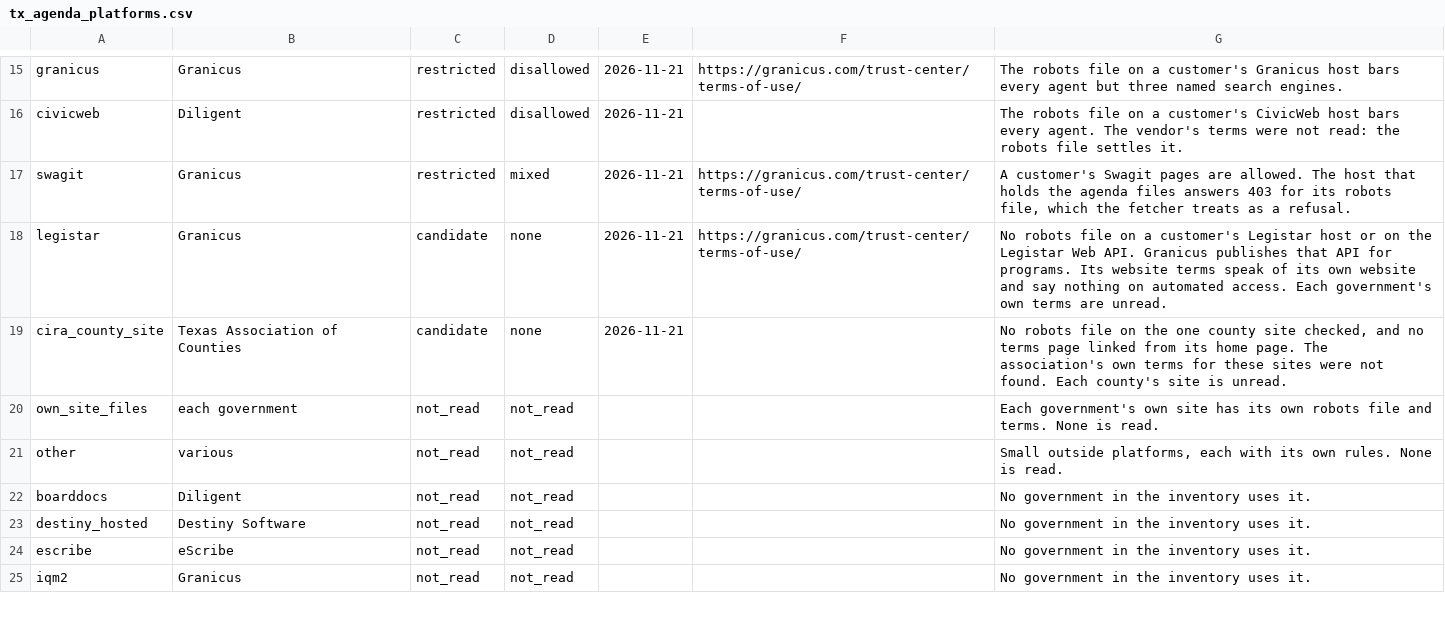
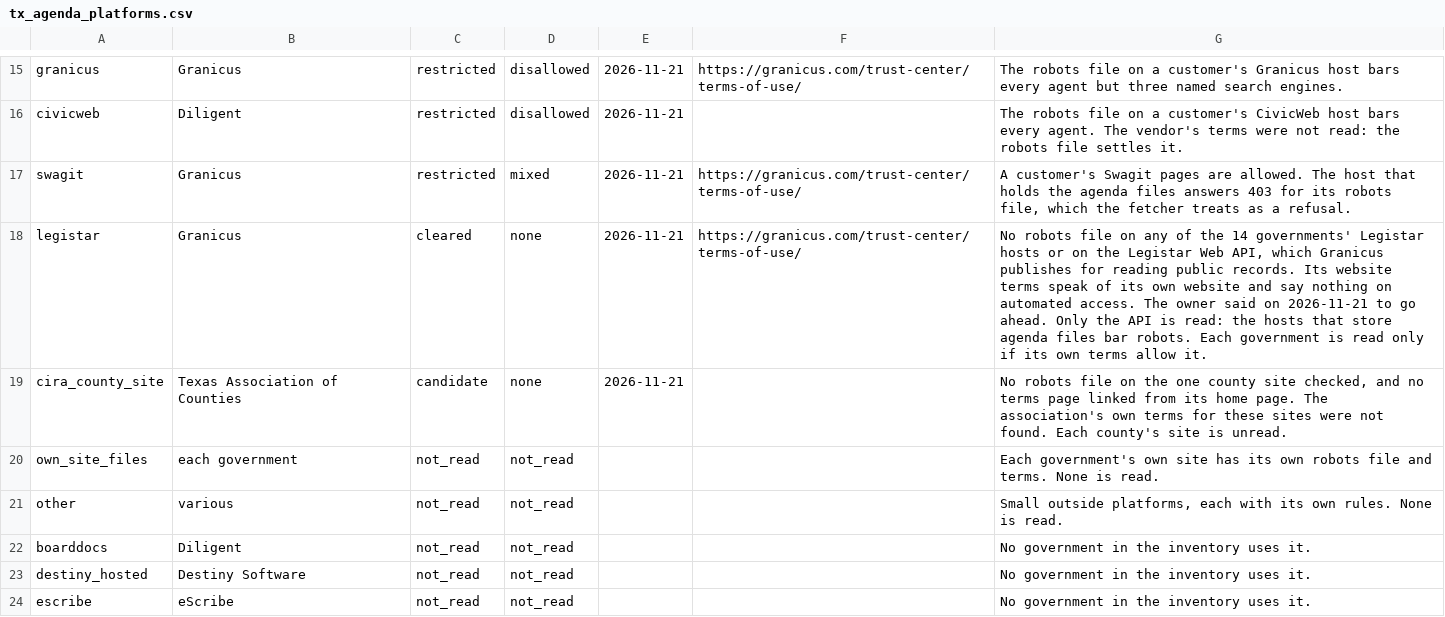
Before and after one commit to th4449/radar, a CSV file: config/tx_agenda_platforms.csv, drawn as a sheet; only a part is shown, gaps mark what is left out; the shorter side is filled out with more unchanged rows.

```diff
--- a/config/tx_agenda_platforms.csv
+++ b/config/tx_agenda_platforms.csv
@@ -17,3 +17,3 @@ civicweb,Diligent,restricted,disallowed,2026-11-21,,"The robots file on a custom
 swagit,Granicus,restricted,mixed,2026-11-21,https://granicus.com/trust-center/terms-of-use/,"A customer's Swagit pages are allowed. The host that holds the agenda files answers 403 for its robots file, which the fetcher treats as a refusal."
-legistar,Granicus,candidate,none,2026-11-21,https://granicus.com/trust-center/terms-of-use/,"No robots file on a customer's Legistar host or on the Legistar Web API. Granicus publishes that API for programs. Its website terms speak of its own website and say nothing on automated access. Each government's own terms are unread."
+legistar,Granicus,cleared,none,2026-11-21,https://granicus.com/trust-center/terms-of-use/,"No robots file on any of the 14 governments' Legistar hosts or on the Legistar Web API, which Granicus publishes for reading public records. Its website terms speak of its own website and say nothing on automated access. The owner said on 2026-11-21 to go ahead. Only the API is read: the hosts that store agenda files bar robots. Each government is read only if its own terms allow it."
 cira_county_site,Texas Association of Counties,candidate,none,2026-11-21,,"No robots file on the one county site checked, and no terms page linked from its home page. The association's own terms for these sites were not found. Each county's site is unread."
```
Also changed, not shown: config/tx_agenda_site_terms.csv, 25 other files.
